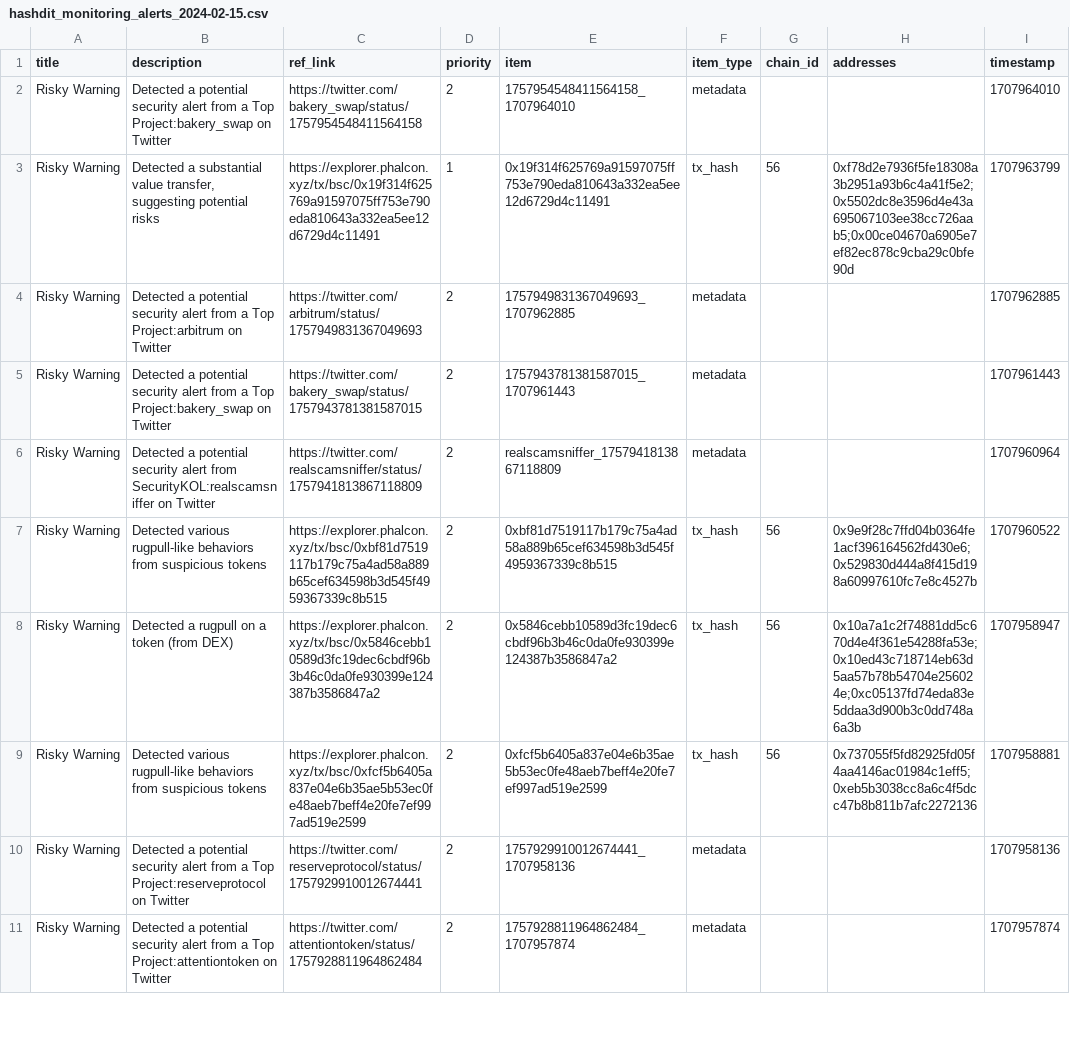
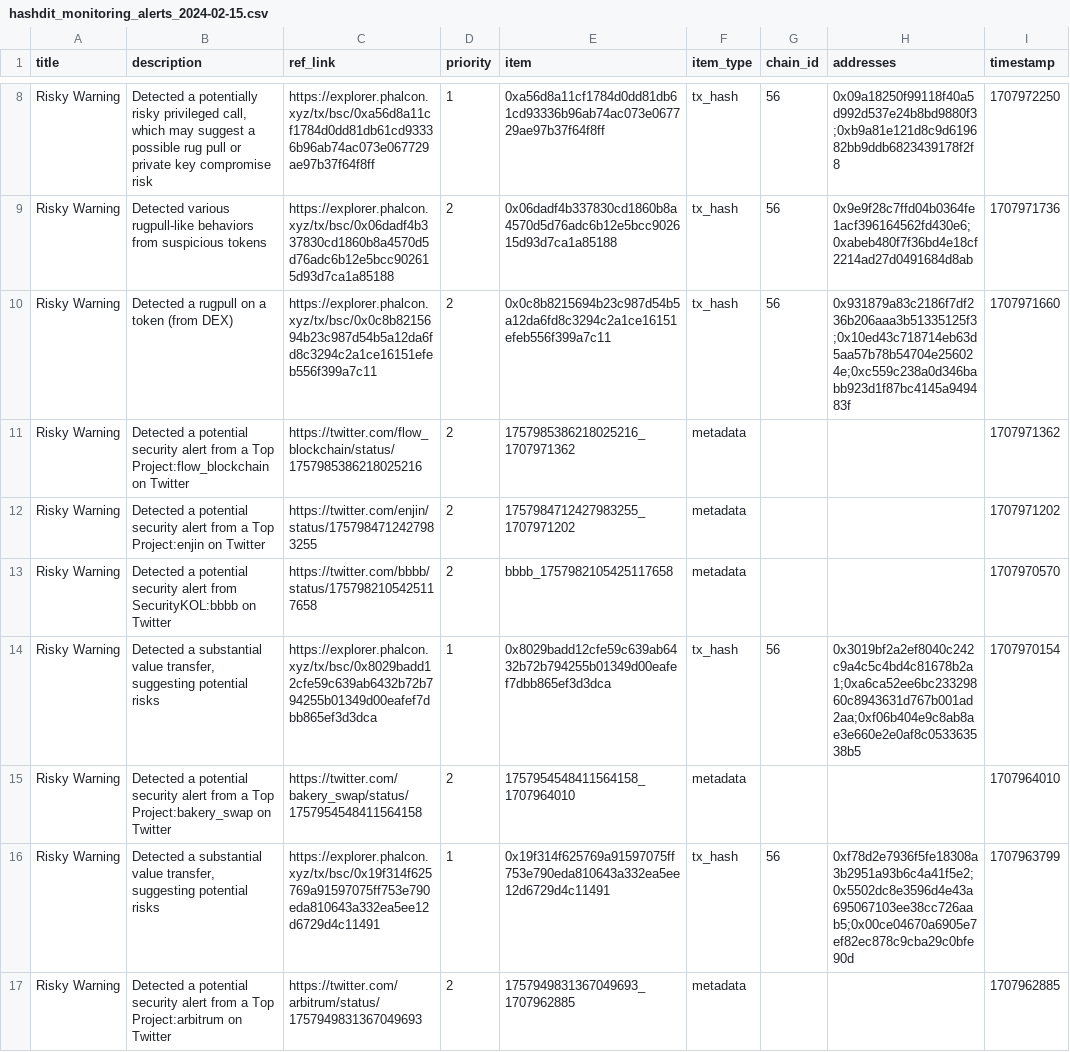
Before and after one commit to hashdit/hashdit, a CSV file: gitbook_source_code/data/hashdit_monitoring_alerts/hashdit_monitoring_alerts_2024-02-15.csv, drawn as a sheet; only a part is shown, gaps mark what is left out; the shorter side is filled out with more unchanged rows; the diff covers the shown part only.

Commit message:
hashdit_monitoring_alerts_2024-02-15.csv update

```diff
--- a/gitbook_source_code/data/hashdit_monitoring_alerts/hashdit_monitoring_alerts_2024-02-15.csv
+++ b/gitbook_source_code/data/hashdit_monitoring_alerts/hashdit_monitoring_alerts_2024-02-15.csv
@@ -2 +8,8 @@ title,description,ref_link,priority,item,item_type,chain_id,addresses,timestamp
+Risky Warning,"Detected a potentially risky privileged call, which may suggest a possible rug pull or private key compromise risk",https://explorer.phalcon.xyz/tx/bsc/0xa56d8a11cf1784d0dd81db61cd93336b96ab74ac073e067729ae97b37f64f8ff,1,0xa56d8a11cf1784d0dd81db61cd93336b96ab74ac073e067729ae97b37f64f8ff,tx_hash,56,0x09a18250f99118f40a5d992d537e24b8bd9880f3;0xb9a81e121d8c9d619682bb9ddb6823439178f2f8,1707972250
+Risky Warning,Detected various rugpull-like behaviors from suspicious tokens,https://explorer.phalcon.xyz/tx/bsc/0x06dadf4b337830cd1860b8a4570d5d76adc6b12e5bcc902615d93d7ca1a85188 ,2,0x06dadf4b337830cd1860b8a4570d5d76adc6b12e5bcc902615d93d7ca1a85188,tx_hash,56,0x9e9f28c7ffd04b0364fe1acf396164562fd430e6;0xabeb480f7f36bd4e18cf2214ad27d0491684d8ab,1707971736
+Risky Warning,Detected a rugpull on a token (from DEX),https://explorer.phalcon.xyz/tx/bsc/0x0c8b8215694b23c987d54b5a12da6fd8c3294c2a1ce16151efeb556f399a7c11 ,2,0x0c8b8215694b23c987d54b5a12da6fd8c3294c2a1ce16151efeb556f399a7c11,tx_hash,56,0x931879a83c2186f7df236b206aaa3b51335125f3;0x10ed43c718714eb63d5aa57b78b54704e256024e;0xc559c238a0d346babb923d1f87bc4145a949483f,1707971660
+Risky Warning,Detected a potential security alert from a Top Project:flow_blockchain on Twitter,https://twitter.com/flow_blockchain/status/1757985386218025216 ,2,1757985386218025216_1707971362,metadata,,,1707971362
+Risky Warning,Detected a potential security alert from a Top Project:enjin on Twitter,https://twitter.com/enjin/status/1757984712427983255 ,2,1757984712427983255_1707971202,metadata,,,1707971202
+Risky Warning,Detected a potential security alert from SecurityKOL:bbbb on Twitter,https://twitter.com/bbbb/status/1757982105425117658 ,2,bbbb_1757982105425117658,metadata,,,1707970570
+Risky Warning,"Detected a substantial value transfer, suggesting potential risks",https://explorer.phalcon.xyz/tx/bsc/0x8029badd12cfe59c639ab6432b72b794255b01349d00eafef7dbb865ef3d3dca,1,0x8029badd12cfe59c639ab6432b72b794255b01349d00eafef7dbb865ef3d3dca,tx_hash,56,0x3019bf2a2ef8040c242c9a4c5c4bd4c81678b2a1;0xa6ca52ee6bc23329860c8943631d767b001ad2aa;0xf06b404e9c8ab8ae3e660e2e0af8c053363538b5,1707970154
 Risky Warning,Detected a potential security alert from a Top Project:bakery_swap on Twitter,https://twitter.com/bakery_swap/status/1757954548411564158 ,2,1757954548411564158_1707964010,metadata,,,1707964010
```
Also changed, not shown: 6 added rows elsewhere in this file.
